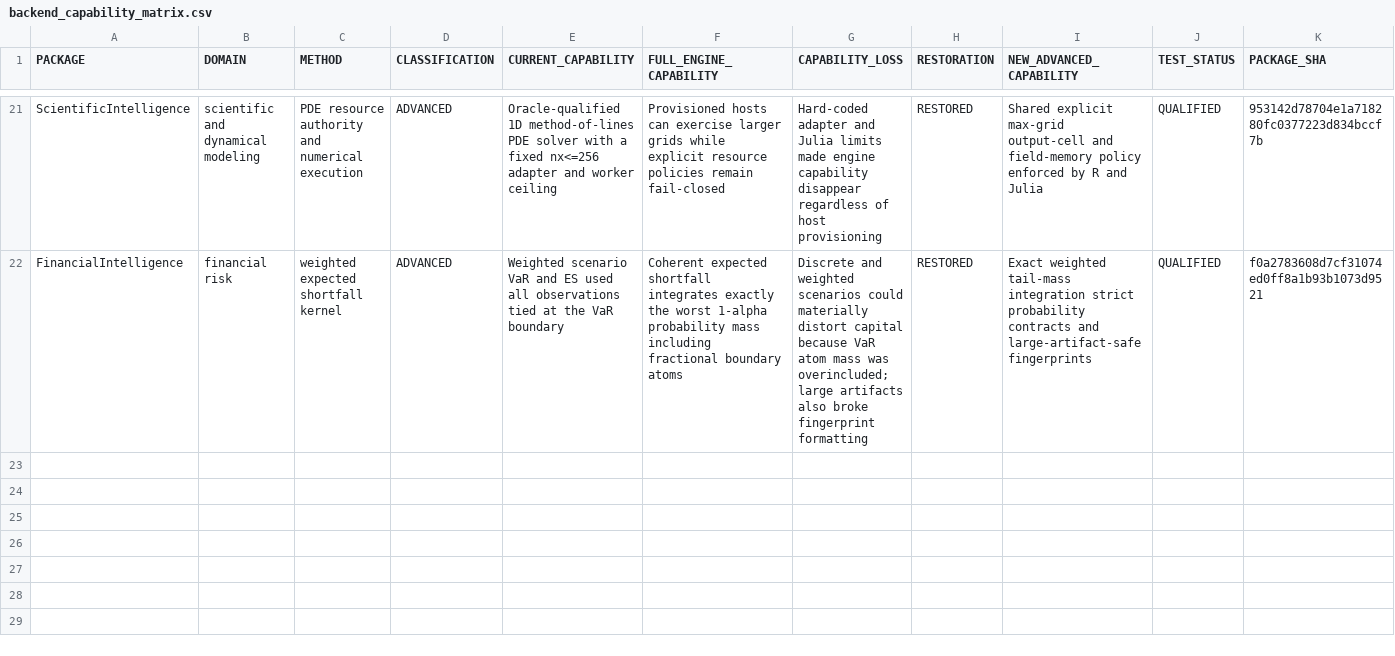
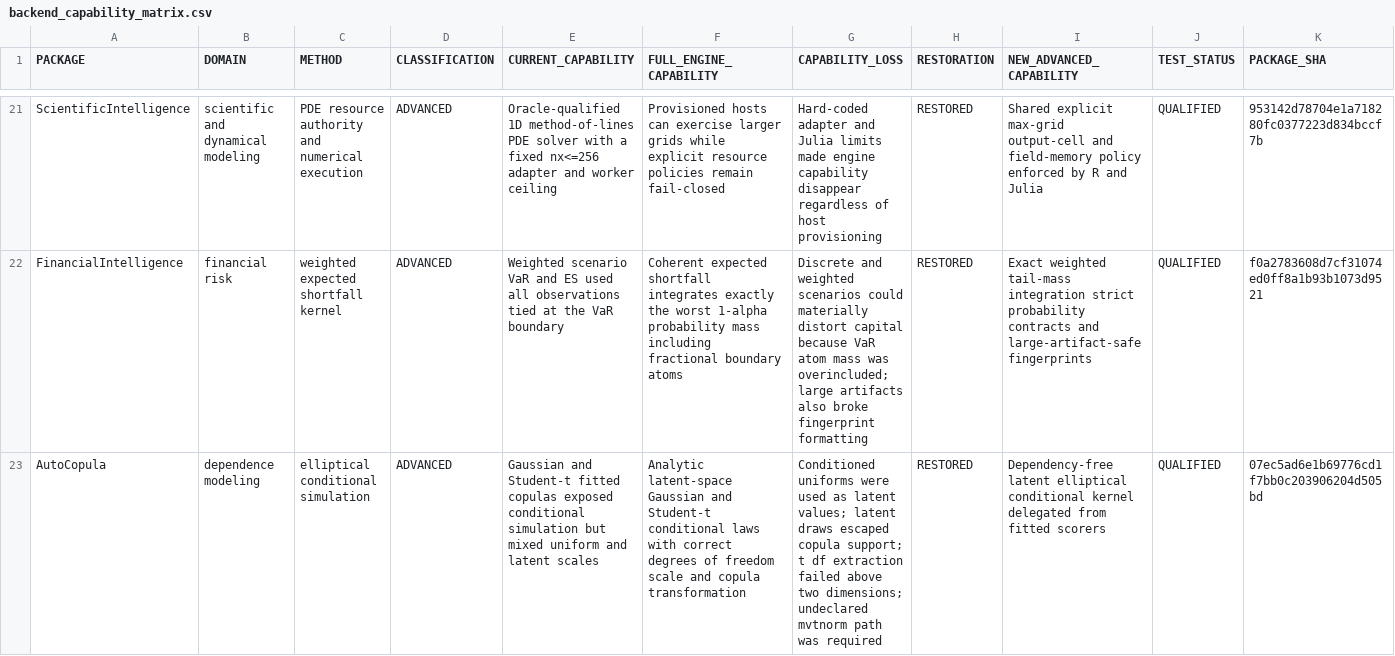
Before and after one commit to AdrianAntico/Benchmarks, a CSV file: BackendSophistication/backend_capability_matrix.csv, drawn as a sheet; only a part is shown, gaps mark what is left out; rows hold the shown columns only; the diff names each change by its address in the sheet, - before the commit and + after, or states it on an @@ line.

Commit message:
Record AutoCopula conditional restoration

```diff
--- a/BackendSophistication/backend_capability_matrix.csv
+++ b/BackendSophistication/backend_capability_matrix.csv
+row 23: AutoCopula | dependence modeling | elliptical conditional simulation | ADVANCED | Gaussian and Student-t fitted copulas exposed conditional simulation but mixed uniform and latent scales | Analytic latent-space Gaussian and Student-t conditional laws with correct degrees of freedom scale and copula transformation | Conditioned uniforms were used as latent values; latent draws escaped copula support; t df extraction failed above two dimensions; undeclared mvtnorm path was required | RESTORED | Dependency-free latent elliptical conditional kernel delegated from fitted scorers | QUALIFIED | 07ec5ad6e1b69776cd1f7bb0c203906204d505bd
```
